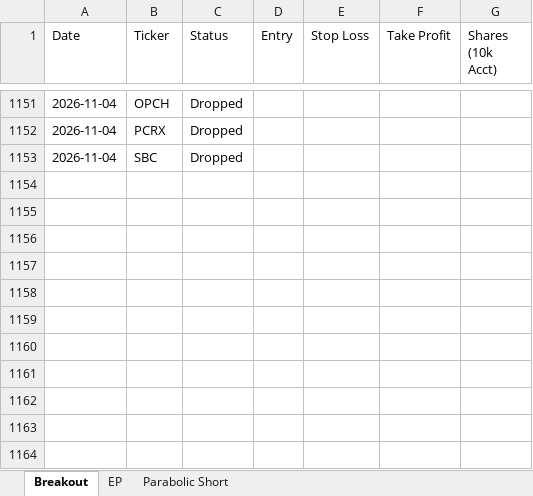
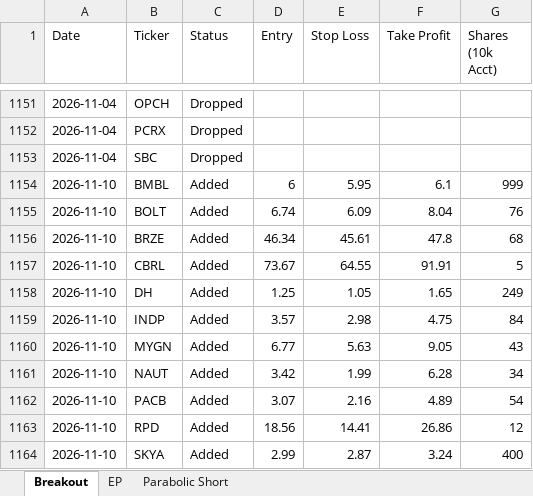
Before and after one commit to petarpanchev-lgtm/bug-free-umbrella, an Excel workbook: screener_history.xlsx, sheet Breakout, drawn as a sheet; only a part is shown, gaps mark what is left out; values as stored, in another font and other column widths than the file's, no borders; the diff names each change by its address in the sheet, - before the commit and + after, or states it on an @@ line.

```diff
--- a/screener_history.xlsx (sheet Breakout)
+++ b/screener_history.xlsx (sheet Breakout)
+row 1154: 2026-11-10 | BMBL | Added | 6 | 5.95 | 6.1 | 999
+row 1155: 2026-11-10 | BOLT | Added | 6.74 | 6.09 | 8.04 | 76
+row 1156: 2026-11-10 | BRZE | Added | 46.34 | 45.61 | 47.8 | 68
+row 1157: 2026-11-10 | CBRL | Added | 73.67 | 64.55 | 91.91 | 5
+row 1158: 2026-11-10 | DH | Added | 1.25 | 1.05 | 1.65 | 249
+row 1159: 2026-11-10 | INDP | Added | 3.57 | 2.98 | 4.75 | 84
+row 1160: 2026-11-10 | MYGN | Added | 6.77 | 5.63 | 9.05 | 43
+row 1161: 2026-11-10 | NAUT | Added | 3.42 | 1.99 | 6.28 | 34
+row 1162: 2026-11-10 | PACB | Added | 3.07 | 2.16 | 4.89 | 54
+row 1163: 2026-11-10 | RPD | Added | 18.56 | 14.41 | 26.86 | 12
+row 1164: 2026-11-10 | SKYA | Added | 2.99 | 2.87 | 3.24 | 400
```
Also changed, not shown: sheet EP.
